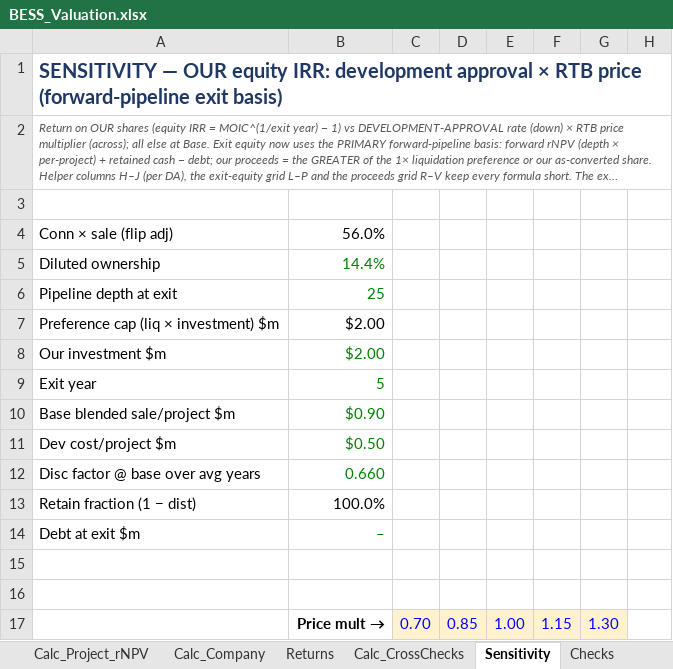
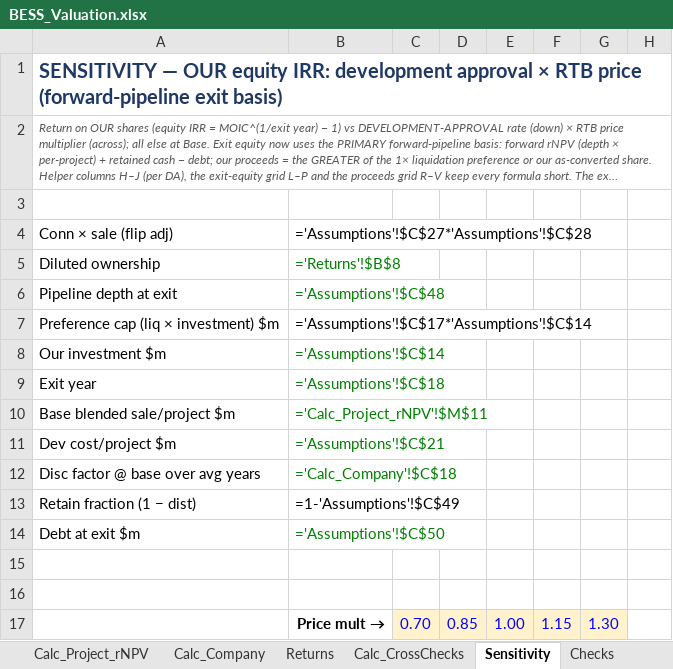
Before and after one commit to Janeqw/PE_Battery-Energy-Storage-System-BESS, an Excel workbook: financial_models/BESS_Valuation.xlsx, sheet Sensitivity, drawn as a sheet; only a part is shown; long unchanged cells end in …; values as stored, in another font and other column widths than the file's, no borders; formulas without a stored value are shown as written; the diff covers the shown part only; the diff names each change by its address in the sheet, - before the commit and + after, or states it on an @@ line.

```diff
--- a/financial_models/BESS_Valuation.xlsx (sheet Sensitivity)
+++ b/financial_models/BESS_Valuation.xlsx (sheet Sensitivity)
-B4: 56.0%
+B4: ='Assumptions'!$C$27*'Assumptions'!$C$28
-B5: 14.4%
+B5: ='Returns'!$B$8
-B6: 25
+B6: ='Assumptions'!$C$48
-B7: $2.00
+B7: ='Assumptions'!$C$17*'Assumptions'!$C$14
-B8: $2.00
+B8: ='Assumptions'!$C$14
-B9: 5
+B9: ='Assumptions'!$C$18
-B10: $0.90
+B10: ='Calc_Project_rNPV'!$M$11
-B11: $0.50
+B11: ='Assumptions'!$C$21
-B12: 0.660
+B12: ='Calc_Company'!$C$18
-B13: 100.0%
+B13: =1-'Assumptions'!$C$49
-B14: –
+B14: ='Assumptions'!$C$50
```
Also changed, not shown: 6 added rows and 6 removed rows elsewhere in this sheet, sheet Calc_Project_rNPV, sheet Returns, sheet Checks, sheet Calc_CrossChecks, sheet Calc_Company, sheet Dashboard, 5 more sheets, other sheet tabs, 1 other file.
